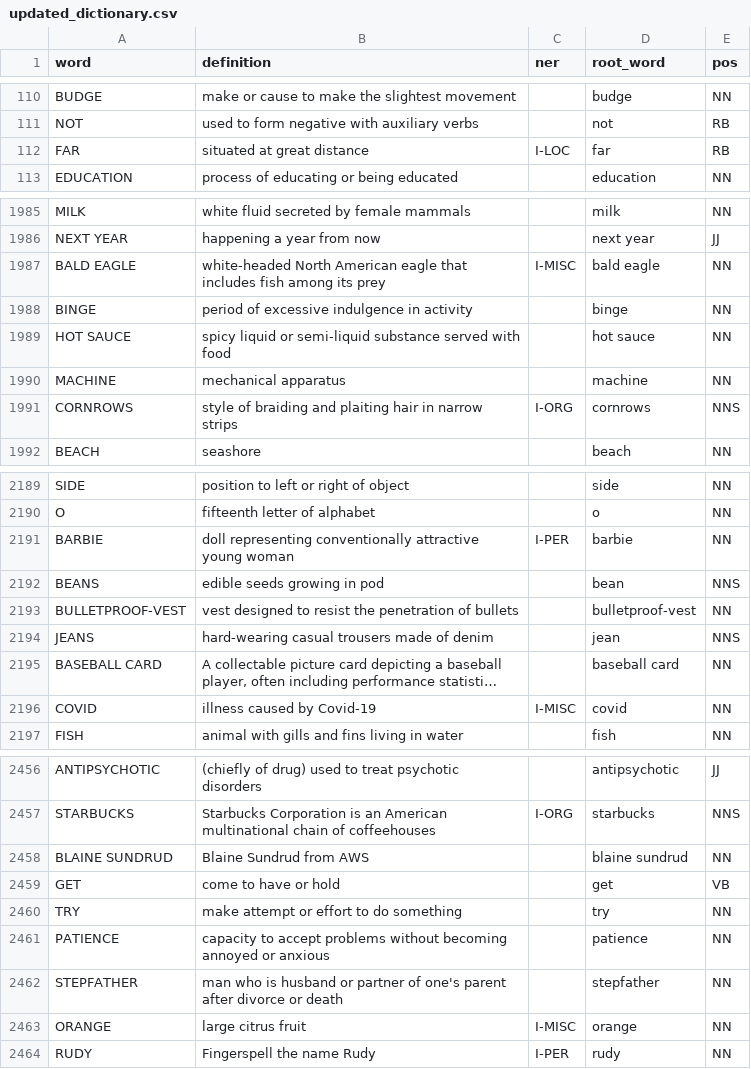
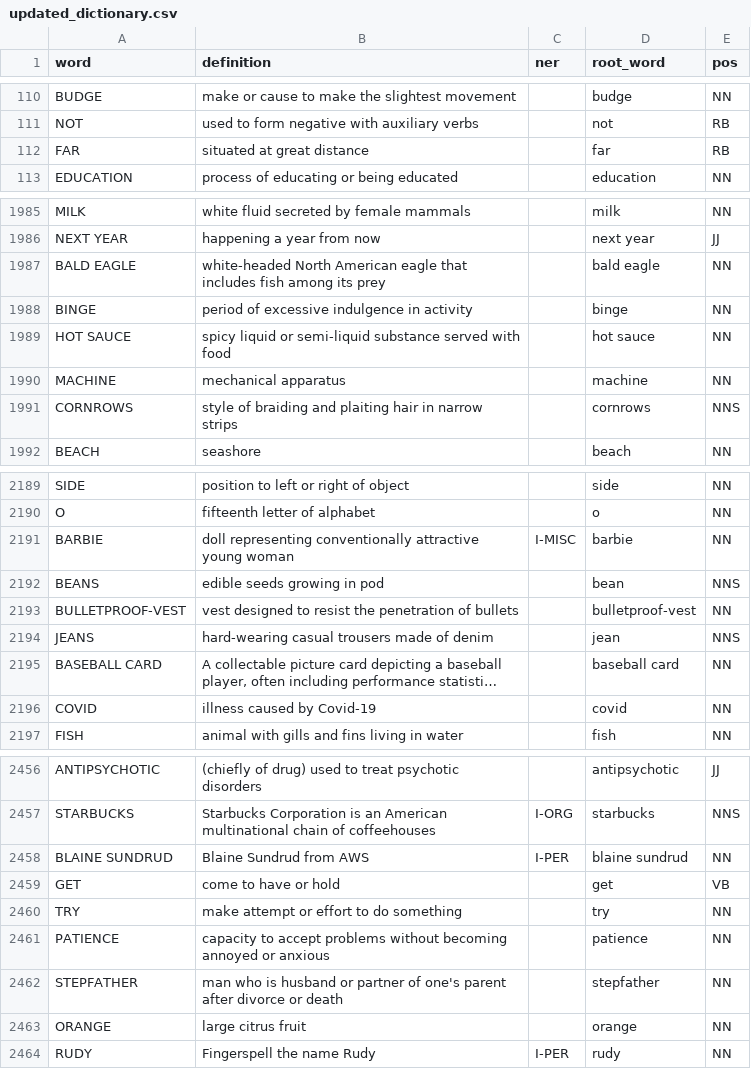
Before and after one commit to kvsrsastry/semantic_search_word_disambiguation, a CSV file: vocabulary/updated_dictionary.csv, drawn as a sheet; only a part is shown, gaps mark what is left out; long unchanged cells end in …; the diff covers the shown part only; the diff names each change by its address in the sheet, - before the commit and + after, or states it on an @@ line.

```diff
--- a/vocabulary/updated_dictionary.csv
+++ b/vocabulary/updated_dictionary.csv
-C112 (ner): I-LOC
+C112 (ner): (empty)
-C1987 (ner): I-MISC
+C1987 (ner): (empty)
-C1991 (ner): I-ORG
+C1991 (ner): (empty)
-C2191 (ner): I-PER
+C2191 (ner): I-MISC
-C2196 (ner): I-MISC
+C2196 (ner): (empty)
-C2458 (ner): (empty)
+C2458 (ner): I-PER
-C2463 (ner): I-MISC
+C2463 (ner): (empty)
```
Also changed, not shown: 94 edited cells elsewhere in this file, 1 other file.
